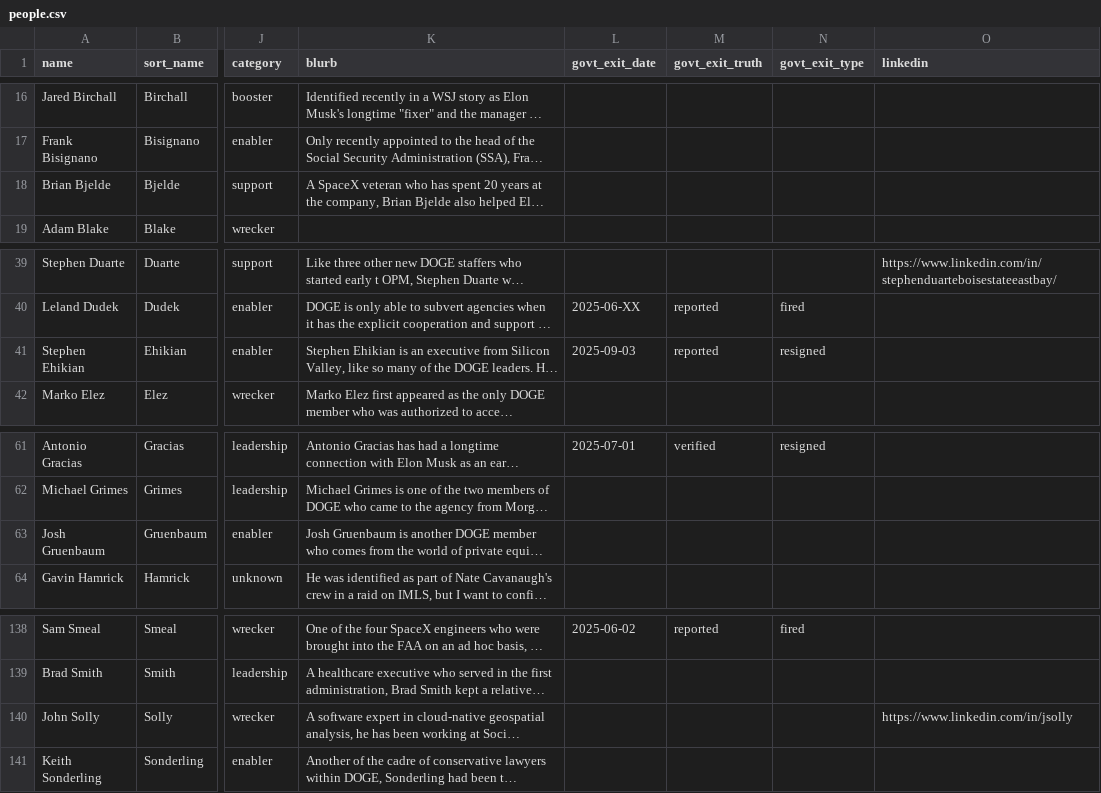
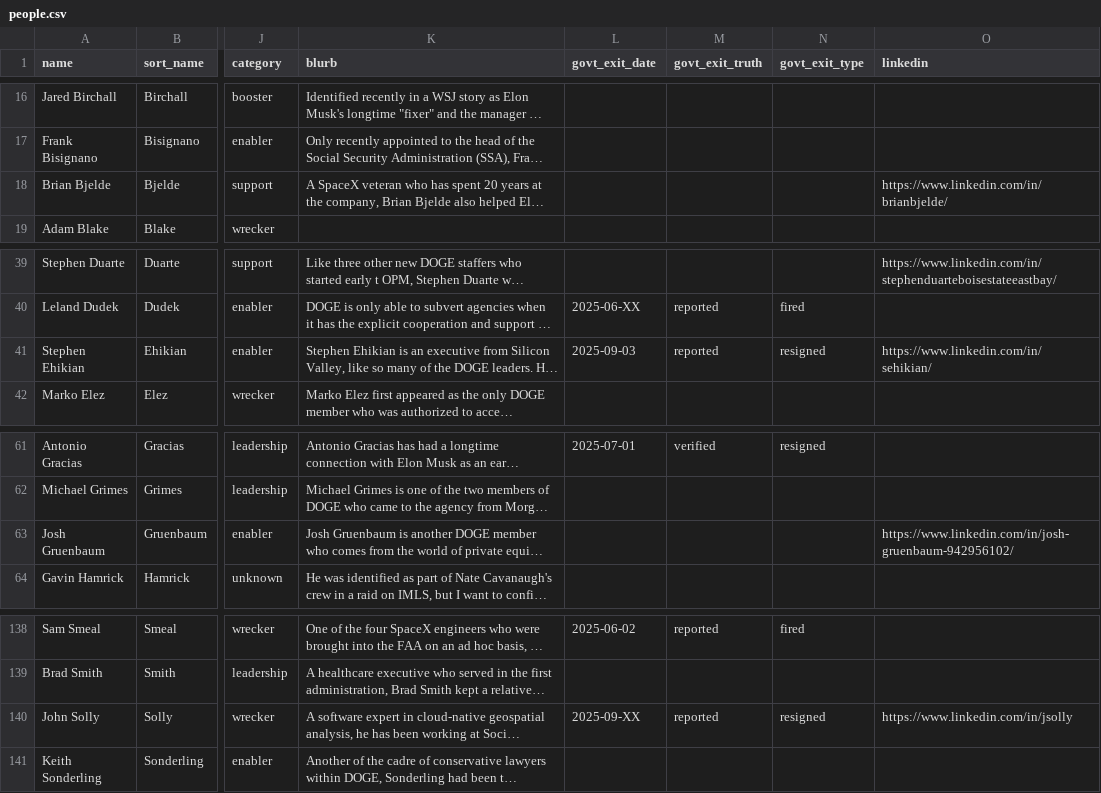
Before and after one commit to harrisj/doge_track, a CSV file: src/csv/people.csv, drawn as a sheet; only a part is shown, gaps mark what is left out; long unchanged cells end in …; the diff names each change by its address in the sheet, - before the commit and + after, or states it on an @@ line.

Commit message:
A few more data tweaks

```diff
--- a/src/csv/people.csv
+++ b/src/csv/people.csv
-O18 (linkedin): (empty)
+O18 (linkedin): https://www.linkedin.com/in/brianbjelde/
-O41 (linkedin): (empty)
+O41 (linkedin): https://www.linkedin.com/in/sehikian/
-O63 (linkedin): (empty)
+O63 (linkedin): https://www.linkedin.com/in/josh-gruenbaum-942956102/
-L140 (govt_exit_date): (empty)
+L140 (govt_exit_date): 2025-09-XX
-M140 (govt_exit_truth): (empty)
+M140 (govt_exit_truth): reported
-N140 (govt_exit_type): (empty)
+N140 (govt_exit_type): resigned
```
Also changed, not shown: src/csv/positions.csv, 2 other files.
